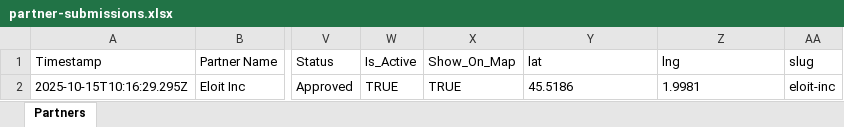
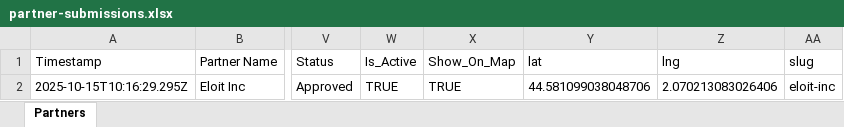
Before and after one commit to stephane46/MEMOPYK-V4, an Excel workbook: partner-submissions.xlsx, sheet Partners, drawn as a sheet; only a part is shown, gaps mark what is left out; values as stored, in another font and other column widths than the file's, no borders; the diff names each change by its address in the sheet, - before the commit and + after, or states it on an @@ line.

```diff
--- a/partner-submissions.xlsx (sheet Partners)
+++ b/partner-submissions.xlsx (sheet Partners)
-Y2 (lat): 45.5186
+Y2 (lat): 44.581099038048706
-Z2 (lng): 1.9981
+Z2 (lng): 2.070213083026406
```
Also changed, not shown: 2 other files.
